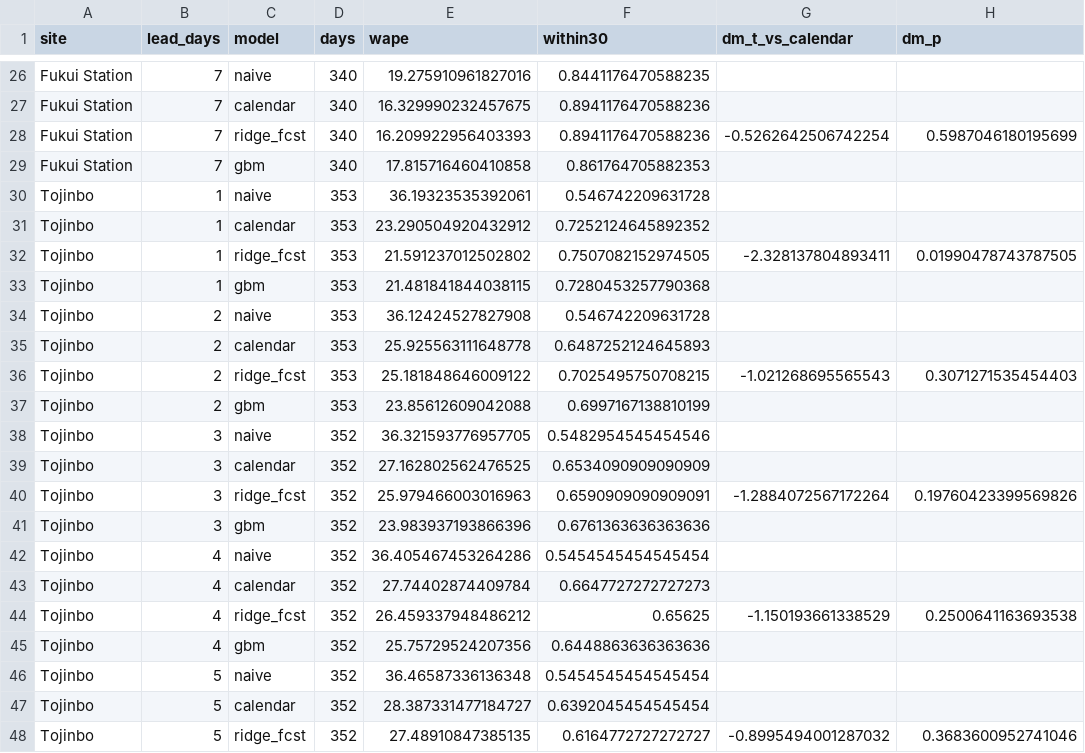
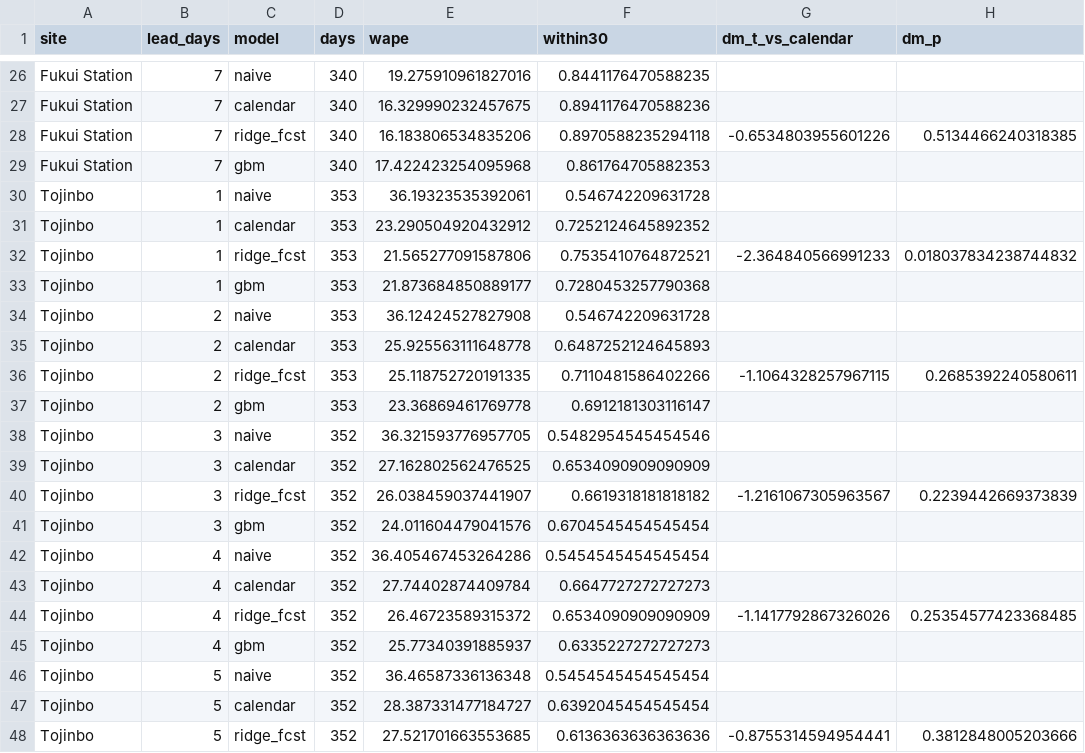
Before and after one commit to amilkh/icaisc-camera-scans, a CSV file: out/20261012_lead_time.csv, drawn as a sheet; only a part is shown, gaps mark what is left out; the diff covers the shown part only.

```diff
--- a/out/20261012_lead_time.csv
+++ b/out/20261012_lead_time.csv
@@ -27,22 +27,22 @@ Fukui Station,7,naive,340,19.275910961827016,0.8441176470588235,,
 Fukui Station,7,calendar,340,16.329990232457675,0.8941176470588236,,
-Fukui Station,7,ridge_fcst,340,16.209922956403393,0.8941176470588236,-0.5262642506742254,0.5987046180195699
-Fukui Station,7,gbm,340,17.815716460410858,0.861764705882353,,
+Fukui Station,7,ridge_fcst,340,16.183806534835206,0.8970588235294118,-0.6534803955601226,0.5134466240318385
+Fukui Station,7,gbm,340,17.422423254095968,0.861764705882353,,
 Tojinbo,1,naive,353,36.19323535392061,0.546742209631728,,
 Tojinbo,1,calendar,353,23.290504920432912,0.7252124645892352,,
-Tojinbo,1,ridge_fcst,353,21.591237012502802,0.7507082152974505,-2.328137804893411,0.01990478743787505
-Tojinbo,1,gbm,353,21.481841844038115,0.7280453257790368,,
+Tojinbo,1,ridge_fcst,353,21.565277091587806,0.7535410764872521,-2.364840566991233,0.018037834238744832
+Tojinbo,1,gbm,353,21.873684850889177,0.7280453257790368,,
 Tojinbo,2,naive,353,36.12424527827908,0.546742209631728,,
 Tojinbo,2,calendar,353,25.925563111648778,0.6487252124645893,,
-Tojinbo,2,ridge_fcst,353,25.181848646009122,0.7025495750708215,-1.021268695565543,0.3071271535454403
-Tojinbo,2,gbm,353,23.85612609042088,0.6997167138810199,,
+Tojinbo,2,ridge_fcst,353,25.118752720191335,0.7110481586402266,-1.1064328257967115,0.2685392240580611
+Tojinbo,2,gbm,353,23.36869461769778,0.6912181303116147,,
 Tojinbo,3,naive,352,36.321593776957705,0.5482954545454546,,
 Tojinbo,3,calendar,352,27.162802562476525,0.6534090909090909,,
-Tojinbo,3,ridge_fcst,352,25.979466003016963,0.6590909090909091,-1.2884072567172264,0.19760423399569826
-Tojinbo,3,gbm,352,23.983937193866396,0.6761363636363636,,
+Tojinbo,3,ridge_fcst,352,26.038459037441907,0.6619318181818182,-1.2161067305963567,0.2239442669373839
+Tojinbo,3,gbm,352,24.011604479041576,0.6704545454545454,,
 Tojinbo,4,naive,352,36.405467453264286,0.5454545454545454,,
 Tojinbo,4,calendar,352,27.74402874409784,0.6647727272727273,,
-Tojinbo,4,ridge_fcst,352,26.459337948486212,0.65625,-1.150193661338529,0.2500641163693538
-Tojinbo,4,gbm,352,25.75729524207356,0.6448863636363636,,
+Tojinbo,4,ridge_fcst,352,26.46723589315372,0.6534090909090909,-1.1417792867326026,0.25354577423368485
+Tojinbo,4,gbm,352,25.77340391885937,0.6335227272727273,,
 Tojinbo,5,naive,352,36.46587336136348,0.5454545454545454,,
 Tojinbo,5,calendar,352,28.387331477184727,0.6392045454545454,,
-Tojinbo,5,ridge_fcst,352,27.48910847385135,0.6164772727272727,-0.8995494001287032,0.3683600952741046
+Tojinbo,5,ridge_fcst,352,27.521701663553685,0.6136363636363636,-0.8755314594954441,0.3812848005203666
```
Also changed, not shown: 84 edited cells elsewhere in this file, out/20261013_busy_definitions.csv, 9 other files.
